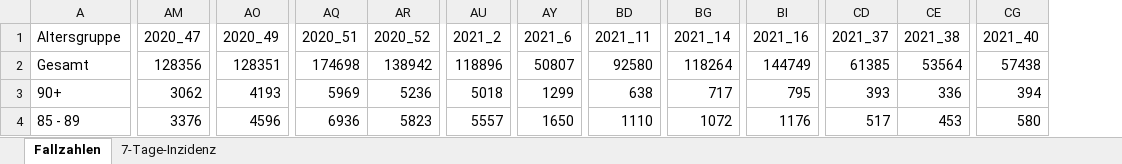
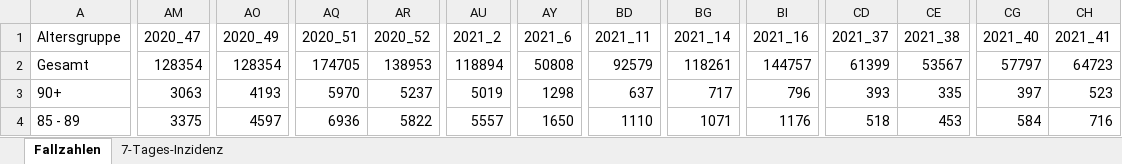
Before and after one commit to hodoi05/vaccinedata, an Excel workbook: data/source/Altersverteilung.xlsx, sheet Fallzahlen, drawn as a sheet; only a part is shown, gaps mark what is left out; values as stored, in another font and other column widths than the file's, no borders; the diff covers the shown part only; the diff names each change by its address in the sheet, - before the commit and + after, or states it on an @@ line.

```diff
--- a/data/source/Altersverteilung.xlsx (sheet Fallzahlen)
+++ b/data/source/Altersverteilung.xlsx (sheet Fallzahlen)
-sheet tab: 7-Tage-Inzidenz
+sheet tab: 7-Tages-Inzidenz
+column CH (2021_41), rows 2-4: 64723 | 523 | 716
-AM2 (2020_47): 128356
+AM2 (2020_47): 128354
-AO2 (2020_49): 128351
+AO2 (2020_49): 128354
-AQ2 (2020_51): 174698
+AQ2 (2020_51): 174705
-AR2 (2020_52): 138942
+AR2 (2020_52): 138953
-AU2 (2021_2): 118896
+AU2 (2021_2): 118894
-AY2 (2021_6): 50807
+AY2 (2021_6): 50808
-BD2 (2021_11): 92580
+BD2 (2021_11): 92579
-BG2 (2021_14): 118264
+BG2 (2021_14): 118261
-BI2 (2021_16): 144749
+BI2 (2021_16): 144757
-CD2 (2021_37): 61385
+CD2 (2021_37): 61399
-CE2 (2021_38): 53564
+CE2 (2021_38): 53567
-CG2 (2021_40): 57438
+CG2 (2021_40): 57797
-AM3 (2020_47): 3062
+AM3 (2020_47): 3063
-AQ3 (2020_51): 5969
+AQ3 (2020_51): 5970
-AR3 (2020_52): 5236
+AR3 (2020_52): 5237
-AU3 (2021_2): 5018
+AU3 (2021_2): 5019
-AY3 (2021_6): 1299
+AY3 (2021_6): 1298
-BD3 (2021_11): 638
+BD3 (2021_11): 637
-BI3 (2021_16): 795
+BI3 (2021_16): 796
-CE3 (2021_38): 336
+CE3 (2021_38): 335
-CG3 (2021_40): 394
+CG3 (2021_40): 397
-AM4 (2020_47): 3376
+AM4 (2020_47): 3375
-AO4 (2020_49): 4596
+AO4 (2020_49): 4597
-AR4 (2020_52): 5823
+AR4 (2020_52): 5822
-BG4 (2021_14): 1072
+BG4 (2021_14): 1071
-CD4 (2021_37): 517
+CD4 (2021_37): 518
-CG4 (2021_40): 580
+CG4 (2021_40): 584
```
Also changed, not shown: 361 edited cells elsewhere in this sheet, data/source/COVID-19_Todesfaelle.xlsx, 2 other files.
